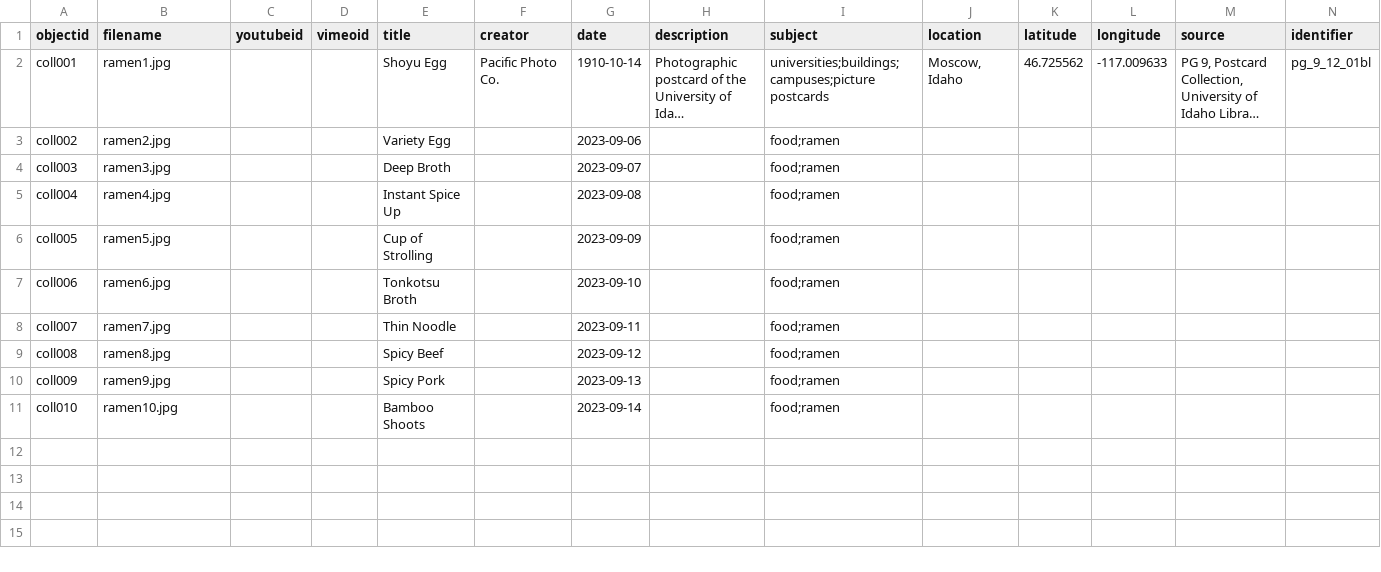
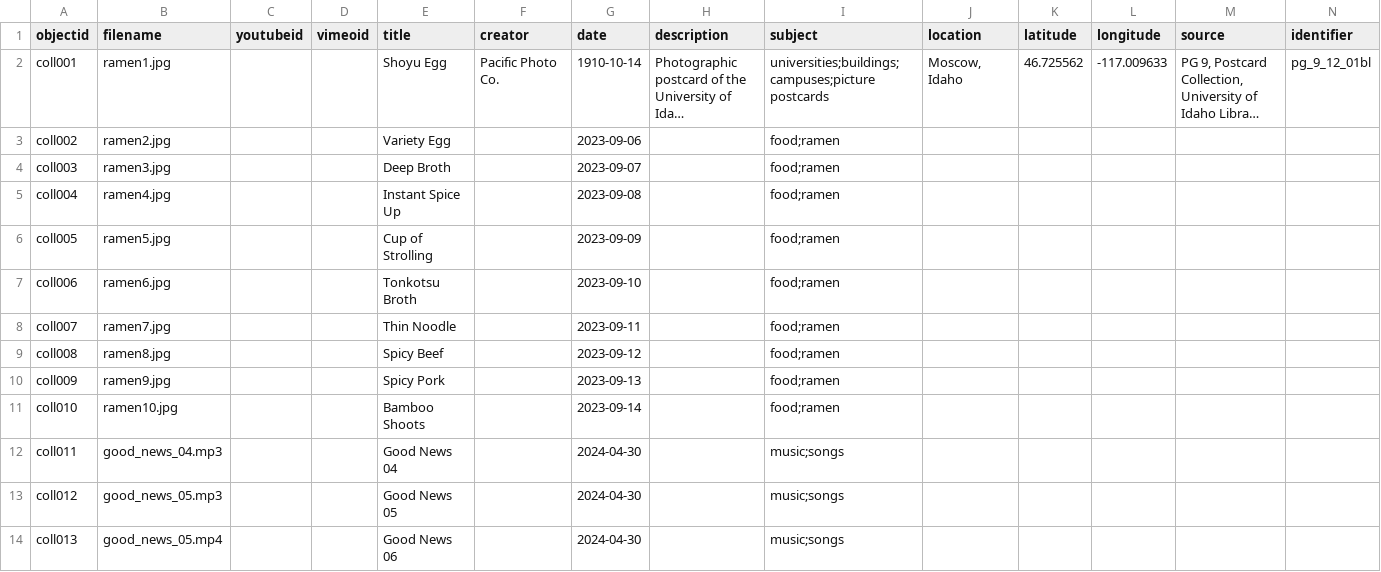
Before and after one commit to kekuanoo/cb-demo, a CSV file: _data/metadata-sheet-ramen.csv, drawn as a sheet; only a part is shown; long unchanged cells end in …; rows hold the shown columns only; the diff names each change by its address in the sheet, - before the commit and + after, or states it on an @@ line.

Commit message:
Update metadata-sheet-ramen.csv

```diff
--- a/_data/metadata-sheet-ramen.csv
+++ b/_data/metadata-sheet-ramen.csv
+row 12: coll011 | good_news_04.mp3 |  |  | Good News 04 |  | 2024-04-30 |  | music;songs
+row 13: coll012 | good_news_05.mp3 |  |  | Good News 05 |  | 2024-04-30 |  | music;songs
+row 14: coll013 | good_news_05.mp4 |  |  | Good News 06 |  | 2024-04-30 |  | music;songs
```
